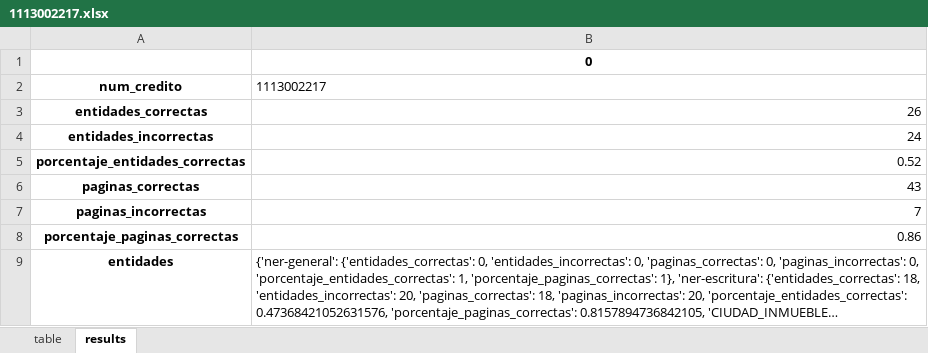
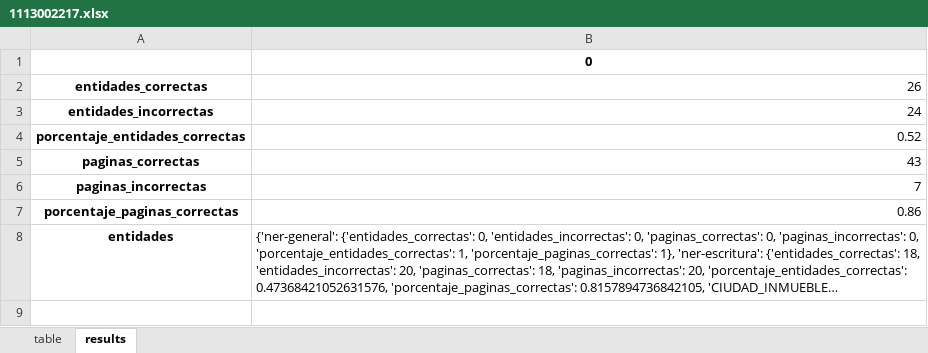
Before and after one commit to jose-milciades/-ia-test, an Excel workbook: app/results/reviewed/1113002217.xlsx, sheet results, drawn as a sheet; long unchanged cells end in …; values as stored, in another font and other column widths than the file's, no borders; the diff names each change by its address in the sheet, - before the commit and + after, or states it on an @@ line.

```diff
--- a/app/results/reviewed/1113002217.xlsx (sheet results)
+++ b/app/results/reviewed/1113002217.xlsx (sheet results)
-row 2: num_credito | 1113002217
```
Also changed, not shown: app/results/reviewed/805117974.xlsx, 18 other files.
